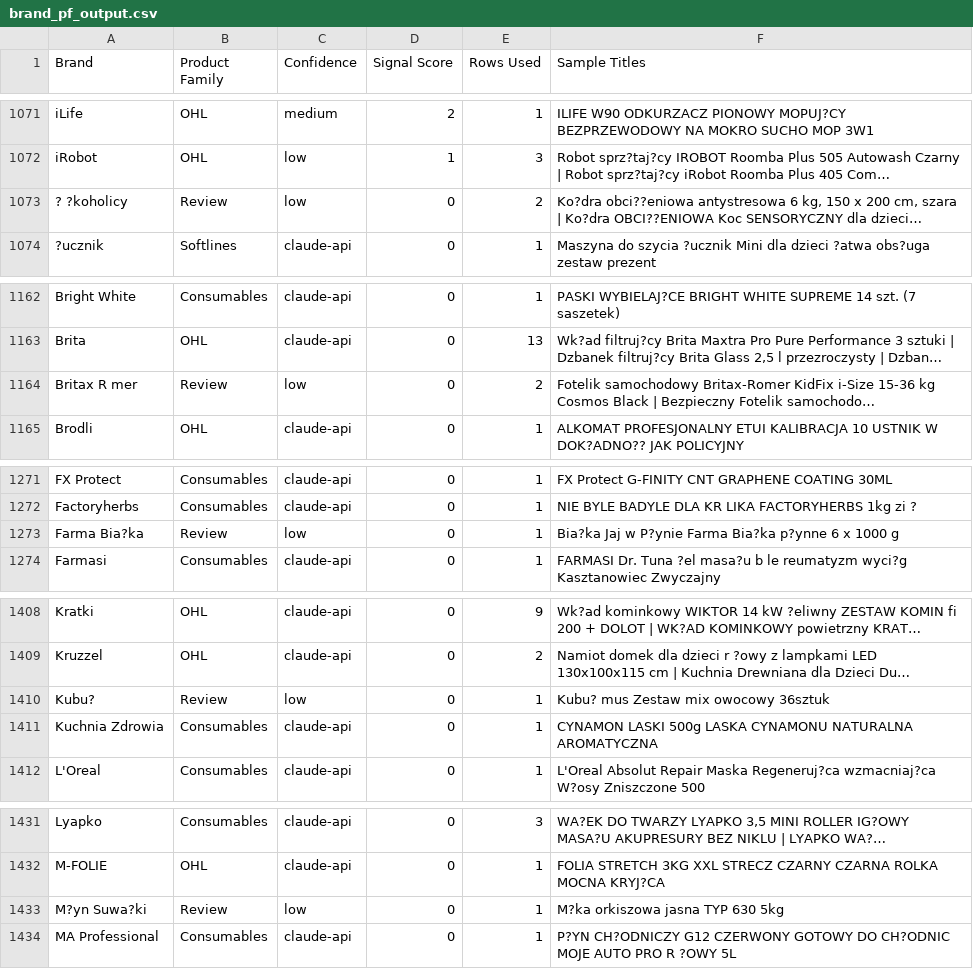
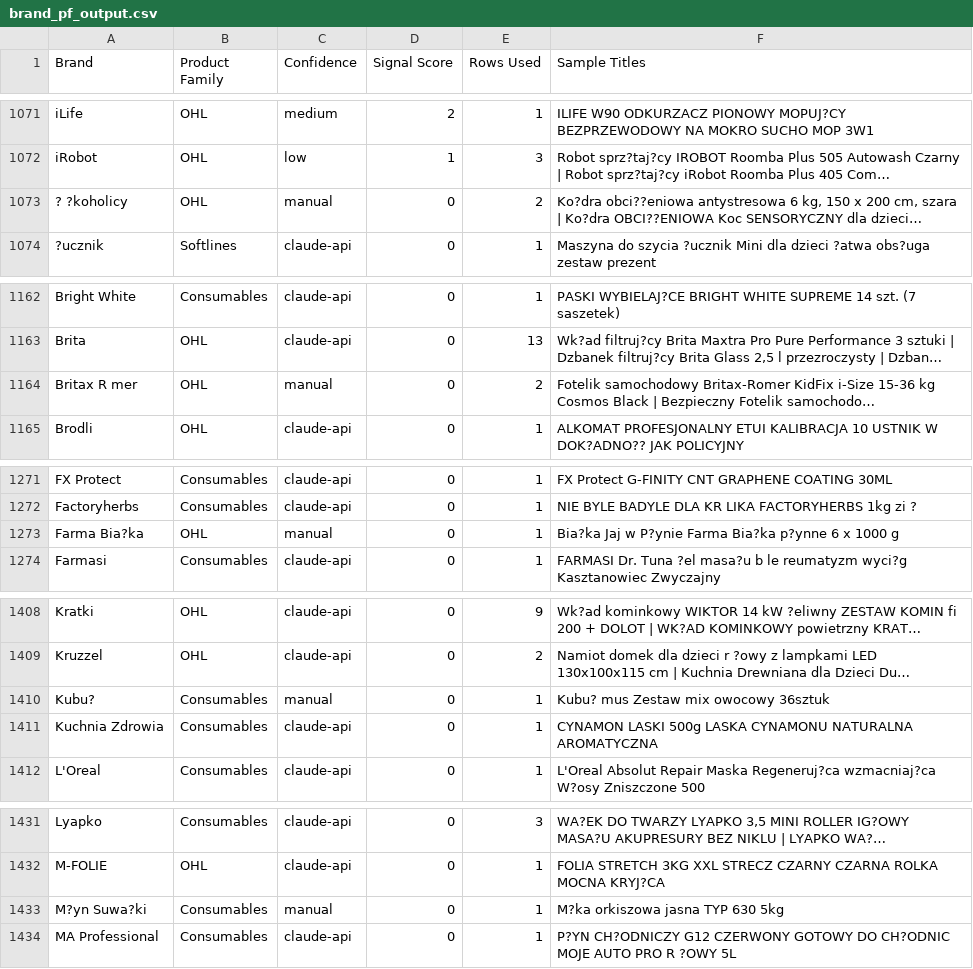
Before and after one commit to pranav-insead/holidayplanner, a CSV file: brand_pf_output.csv, drawn as a sheet; only a part is shown, gaps mark what is left out; long unchanged cells end in …; the diff covers the shown part only; the diff names each change by its address in the sheet, - before the commit and + after, or states it on an @@ line.

```diff
--- a/brand_pf_output.csv
+++ b/brand_pf_output.csv
-B1073 (Product Family): Review
+B1073 (Product Family): OHL
-C1073 (Confidence): low
+C1073 (Confidence): manual
-B1164 (Product Family): Review
+B1164 (Product Family): OHL
-C1164 (Confidence): low
+C1164 (Confidence): manual
-B1273 (Product Family): Review
+B1273 (Product Family): OHL
-C1273 (Confidence): low
+C1273 (Confidence): manual
-B1410 (Product Family): Review
+B1410 (Product Family): Consumables
-C1410 (Confidence): low
+C1410 (Confidence): manual
-B1433 (Product Family): Review
+B1433 (Product Family): Consumables
-C1433 (Confidence): low
+C1433 (Confidence): manual
```
Also changed, not shown: 10 edited cells elsewhere in this file.
